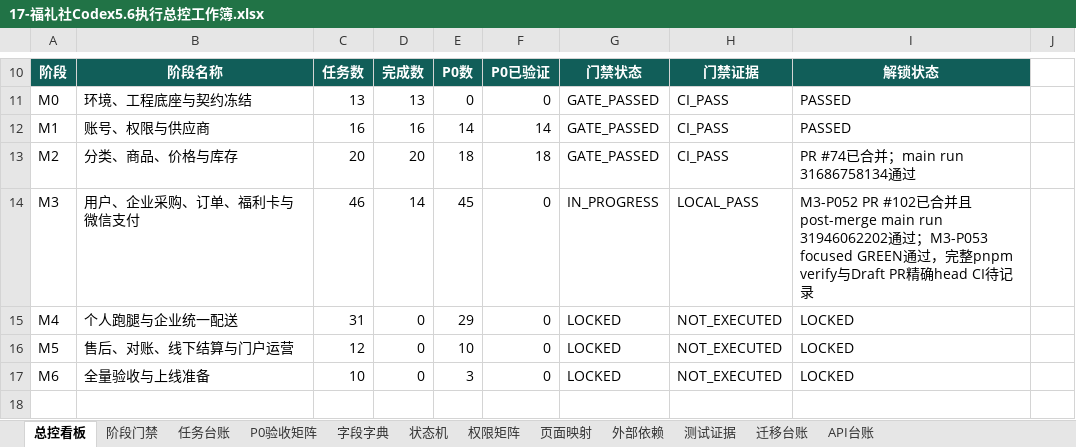
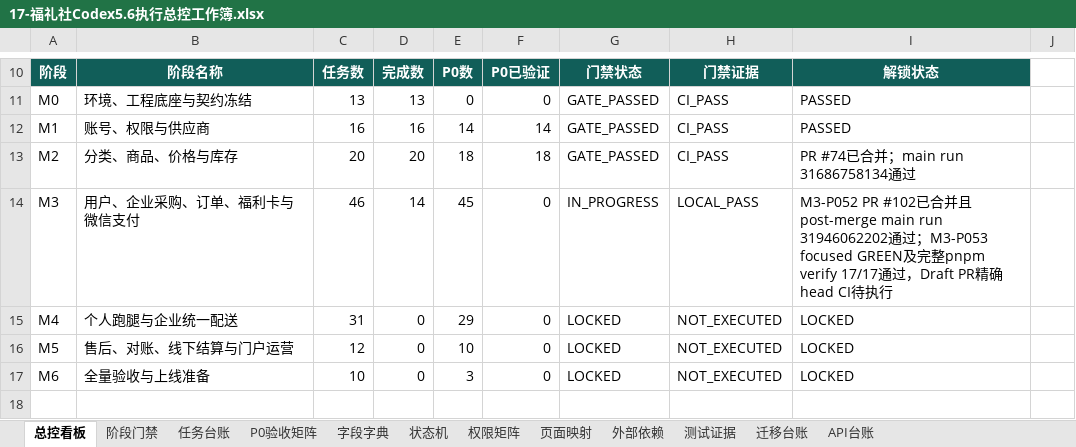
Before and after one commit to EasyStep-lee/flt1, an Excel workbook: 福礼社Codex5.6开发执行包V1.1/17-福礼社Codex5.6执行总控工作簿.xlsx, sheet 总控看板, drawn as a sheet; only a part is shown, gaps mark what is left out; values as stored, in another font and other column widths than the file's, no borders; conditional formats not drawn; the diff names each change by its address in the sheet, - before the commit and + after, or states it on an @@ line.

```diff
--- a/福礼社Codex5.6开发执行包V1.1/17-福礼社Codex5.6执行总控工作簿.xlsx (sheet 总控看板)
+++ b/福礼社Codex5.6开发执行包V1.1/17-福礼社Codex5.6执行总控工作簿.xlsx (sheet 总控看板)
-I14: …focused GREEN通过，完整pnpm verify与Draft PR精确head CI待记录
+I14: …focused GREEN及完整pnpm verify 17/17通过，Draft PR精确head CI待执行
```
Also changed, not shown: sheet 任务台账, sheet P0验收矩阵, sheet 测试证据, 12 other files.
